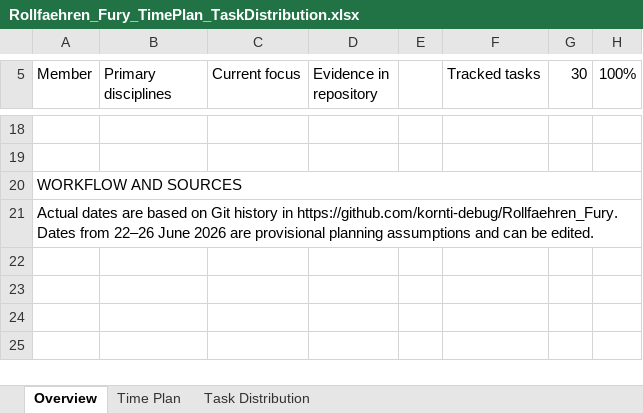
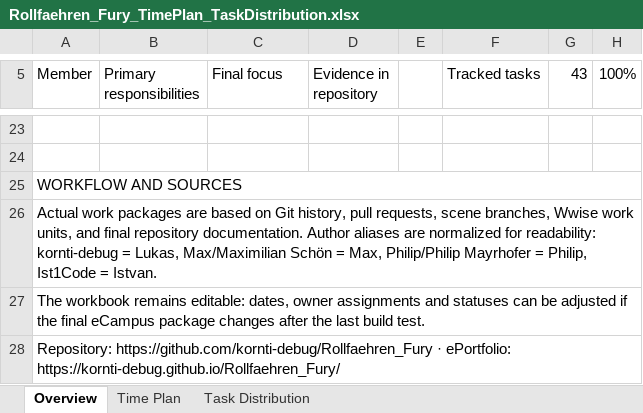
Before and after one commit to kornti-debug/Rollfaehren_Fury, an Excel workbook: docs/downloads/Rollfaehren_Fury_TimePlan_TaskDistribution.xlsx, sheet Overview, drawn as a sheet; only a part is shown, gaps mark what is left out; values as stored, in another font and other column widths than the file's, no cell formats; conditional formats not drawn; addresses are those after the commit; the diff covers the shown part only; the diff names each change by its address in the sheet, - before the commit and + after, or states it on an @@ line.

Commit message:
Finalize time plan and task distribution workbook

```diff
--- a/docs/downloads/Rollfaehren_Fury_TimePlan_TaskDistribution.xlsx (sheet Overview)
+++ b/docs/downloads/Rollfaehren_Fury_TimePlan_TaskDistribution.xlsx (sheet Overview)
-B5: Primary disciplines
+B5: Primary responsibilities
-C5: Current focus
+C5: Final focus
-G5: 30
+G5: 43
-A26 (Member): Actual dates are based on Git history in https://github.com/kornti-debug/Rollfaehren_Fury. Dates from 22–26 June 2026 are provisional planning assumptions and can be edited.
+A26 (Member): Actual work packages are based on Git history, pull requests, scene branches, Wwise work units, and final repository documentation. Author aliases are normalized for readability: kornti-debug = Lukas, Max/Maximilian Schön = Max, Philip/Philip Mayrhofer = Philip, Ist1Code = Istvan.
+row 27: The workbook remains editable: dates, owner assignments and statuses can be adjusted if the final eCampus package changes after the last build test.
+row 28: Repository: https://github.com/kornti-debug/Rollfaehren_Fury · ePortfolio: https://kornti-debug.github.io/Rollfaehren_Fury/
```
Also changed, not shown: 9 added rows, 4 removed rows and 24 edited cells elsewhere in this sheet, sheet Task Distribution, sheet Time Plan, cell formats, formulas that keep their value.
